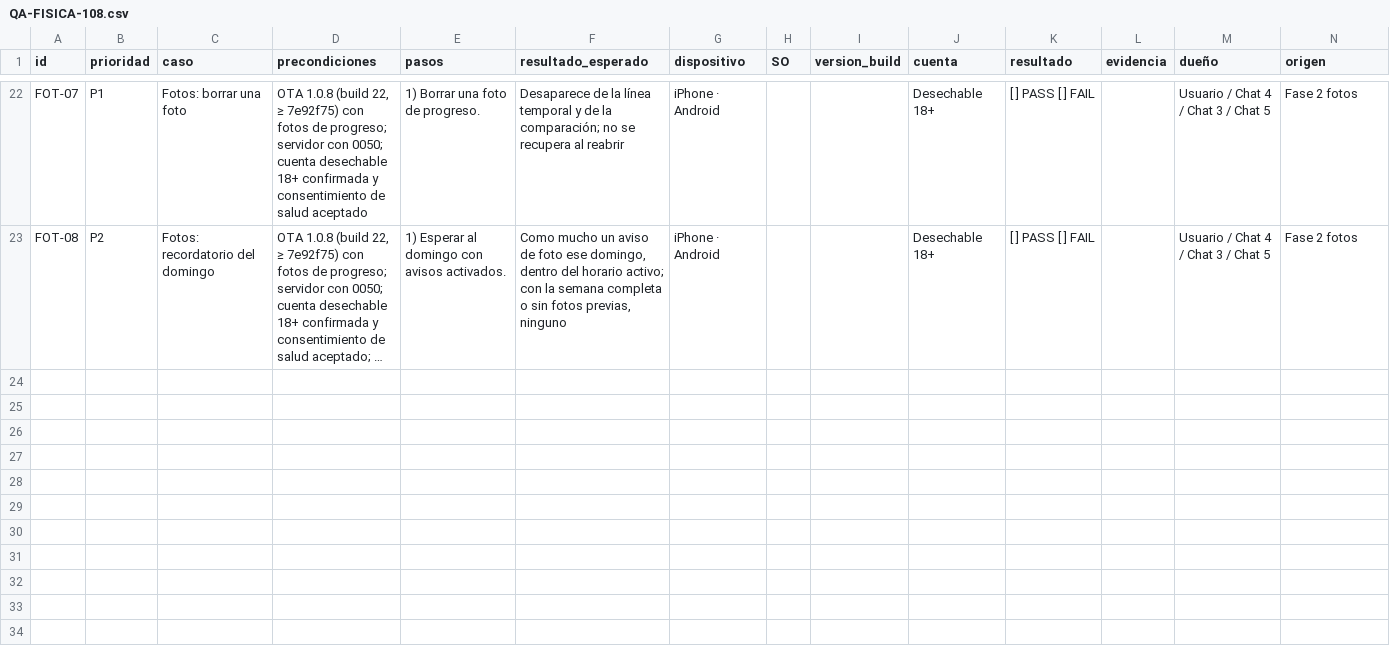
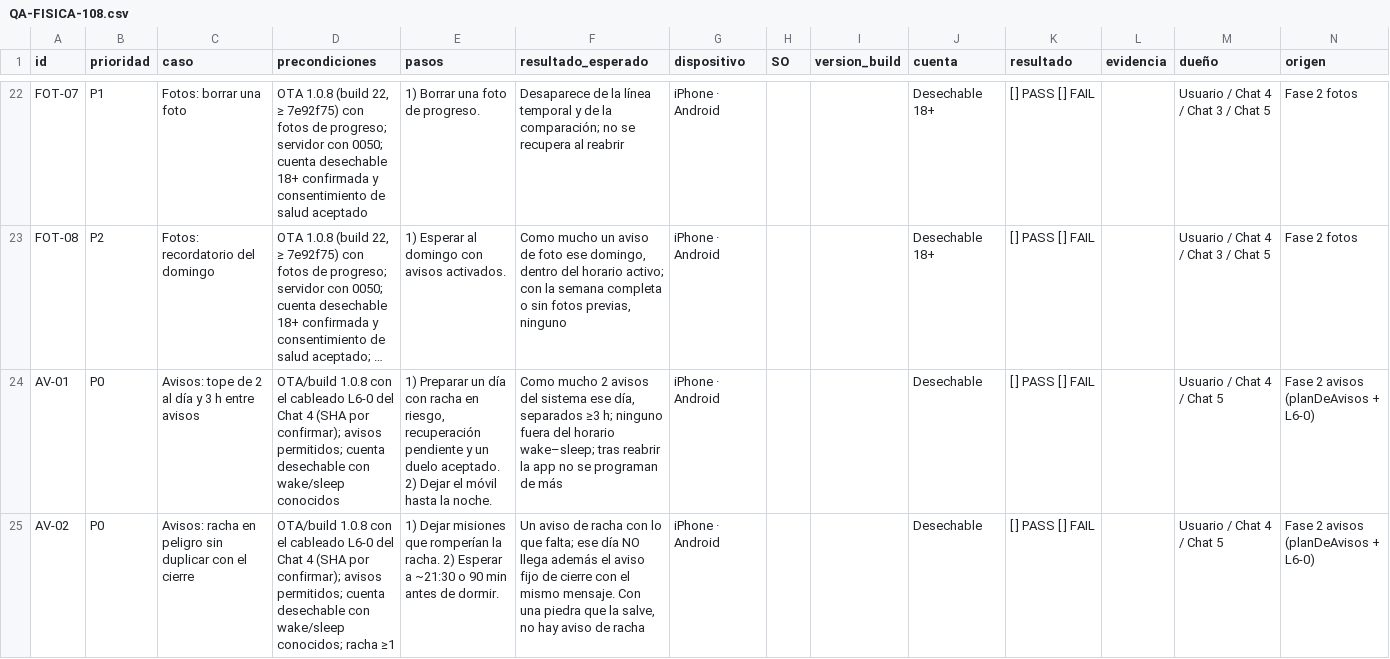
Before and after one commit to teferi26/nivl, a CSV file: docs/qa-audit/QA-FISICA-108.csv, drawn as a sheet; only a part is shown, gaps mark what is left out; long unchanged cells end in …; the diff covers the shown part only; the diff names each change by its address in the sheet, - before the commit and + after, or states it on an @@ line.

```diff
--- a/docs/qa-audit/QA-FISICA-108.csv
+++ b/docs/qa-audit/QA-FISICA-108.csv
+row 24: AV-01 | P0 | Avisos: tope de 2 al día y 3 h entre avisos | OTA/build 1.0.8 con el cableado L6-0 del Chat 4 (SHA por confirmar); avisos permitidos; cuenta desechable con wake/sleep conocidos | 1) Preparar un día con racha en riesgo, recuperación pendiente y un duelo aceptado. 2) Dejar el móvil hasta la noche. | Como mucho 2 avisos del sistema ese día, separados ≥3 h; ninguno fuera del horario wake–sleep; tras reabrir la app no se programan de más | iPhone · Android |  |  | Desechable | [ ] PASS [ ] FAIL |  | Usuario / Chat 4 / Chat 5 | Fase 2 avisos (planDeAvisos + L6-0)
+row 25: AV-02 | P0 | Avisos: racha en peligro sin duplicar con el cierre | OTA/build 1.0.8 con el cableado L6-0 del Chat 4 (SHA por confirmar); avisos permitidos; cuenta desechable con wake/sleep conocidos; racha ≥1 | 1) Dejar misiones que romperían la racha. 2) Esperar a ~21:30 o 90 min antes de dormir. | Un aviso de racha con lo que falta; ese día NO llega además el aviso fijo de cierre con el mismo mensaje. Con una piedra que la salve, no hay aviso de racha | iPhone · Android |  |  | Desechable | [ ] PASS [ ] FAIL |  | Usuario / Chat 4 / Chat 5 | Fase 2 avisos (planDeAvisos + L6-0)
```
Also changed, not shown: 6 added rows elsewhere in this file.
